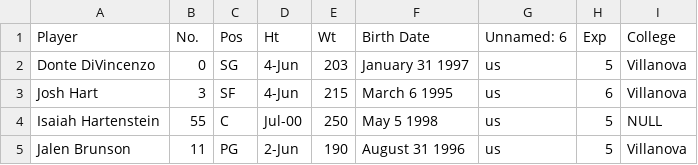
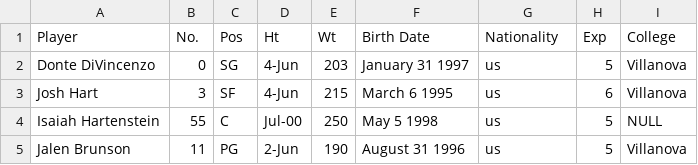
Before and after one commit to aodnoralov/Python-For-Sport-Analytics-Final-Project, a CSV file: data/nyk_tor_okc_lac_2023-24_rosters.csv, drawn as a sheet; only a part is shown.

Commit message:
Update nyk_tor_okc_lac_2023-24_rosters.csv

```diff
--- a/data/nyk_tor_okc_lac_2023-24_rosters.csv
+++ b/data/nyk_tor_okc_lac_2023-24_rosters.csv
@@ -1,2 +1,2 @@
-Player,No.,Pos,Ht,Wt,Birth Date,Unnamed: 6,Exp,College
+Player,No.,Pos,Ht,Wt,Birth Date,Nationality,Exp,College
 Donte DiVincenzo,0,SG,4-Jun,203,January 31 1997,us,5,Villanova
```
